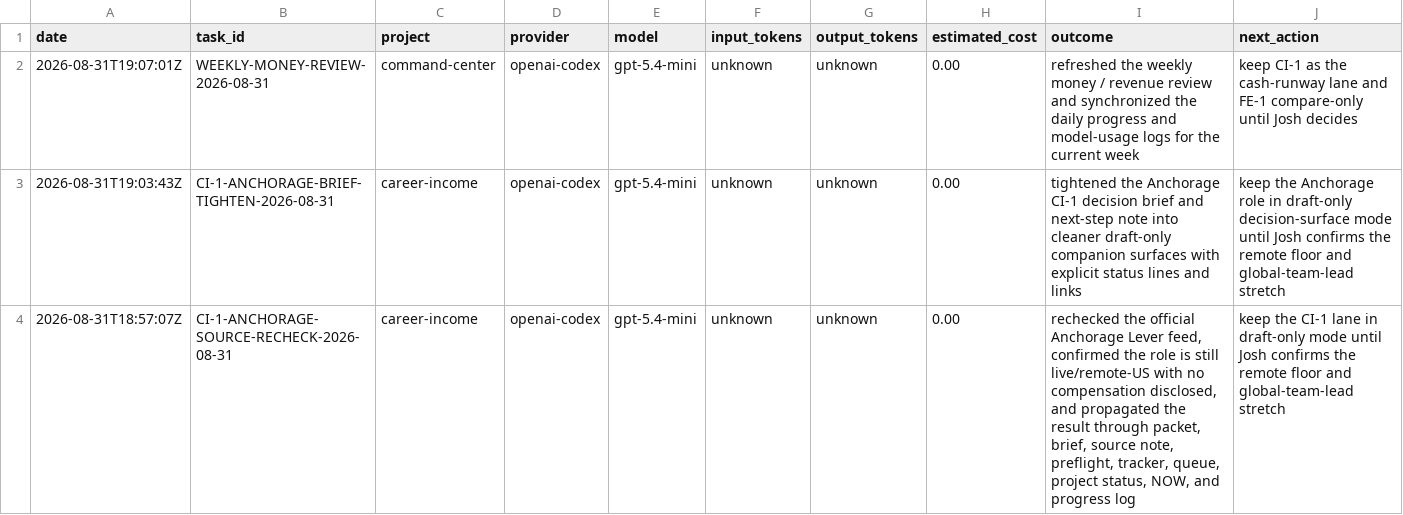
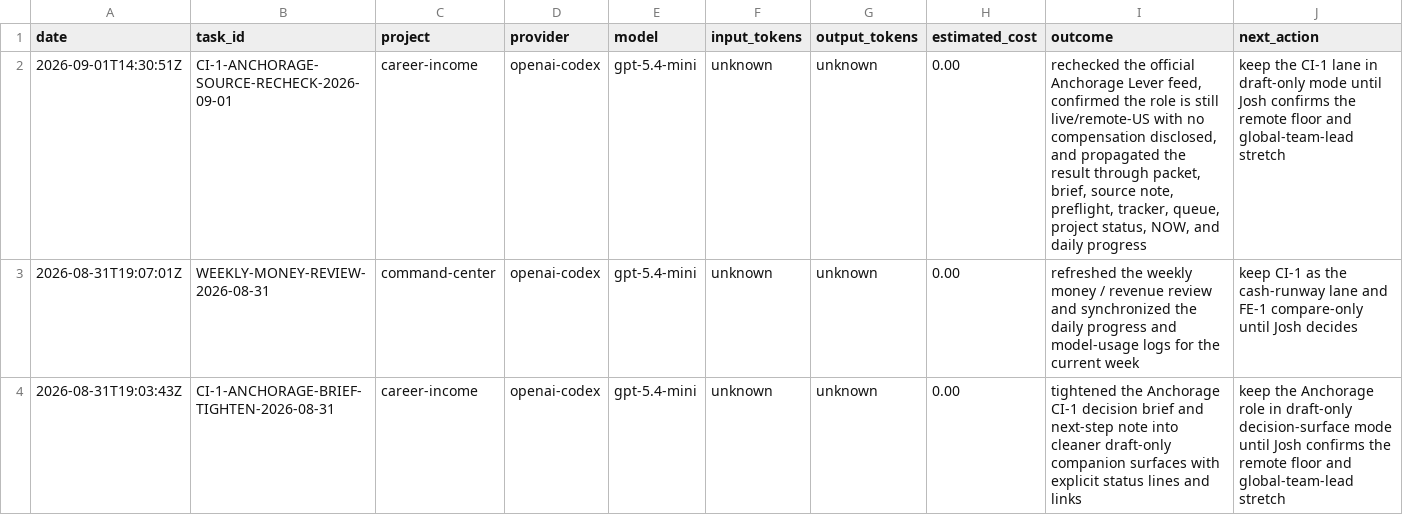
Before and after one commit to jcrypto420/COMMANDER, a CSV file: logs/model_usage.csv, drawn as a sheet; only a part is shown; the shorter side is filled out with more unchanged rows.

Commit message:
Commander: refresh CI-1 Anchorage draft-ahead morning sync

```diff
--- a/logs/model_usage.csv
+++ b/logs/model_usage.csv
@@ -1,2 +1,3 @@
 date,task_id,project,provider,model,input_tokens,output_tokens,estimated_cost,outcome,next_action
+2026-09-01T14:30:51Z,CI-1-ANCHORAGE-SOURCE-RECHECK-2026-09-01,career-income,openai-codex,gpt-5.4-mini,unknown,unknown,0.00,"rechecked the official Anchorage Lever feed, confirmed the role is still live/remote-US with no compensation disclosed, and propagated the result through packet, brief, source note, preflight, tracker, queue, project status, NOW, and daily progress","keep the CI-1 lane in draft-only mode until Josh confirms the remote floor and global-team-lead stretch"
 2026-08-31T19:07:01Z,WEEKLY-MONEY-REVIEW-2026-08-31,command-center,openai-codex,gpt-5.4-mini,unknown,unknown,0.00,"refreshed the weekly money / revenue review and synchronized the daily progress and model-usage logs for the current week","keep CI-1 as the cash-runway lane and FE-1 compare-only until Josh decides"
```
Also changed, not shown: 10 other files.
